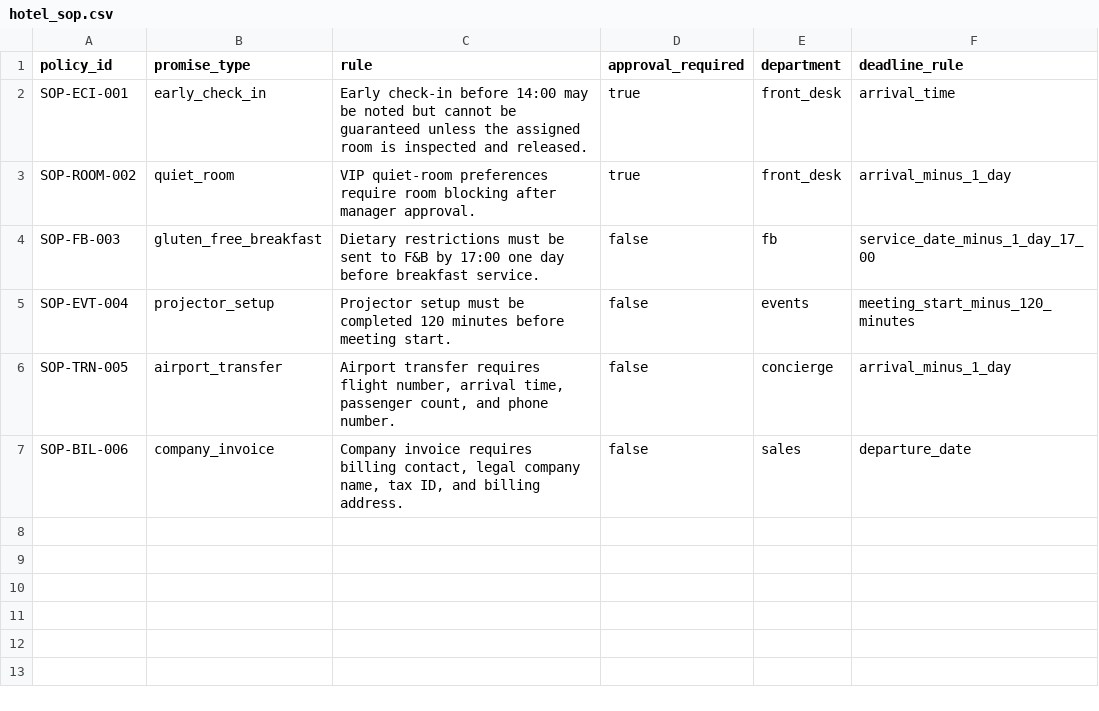
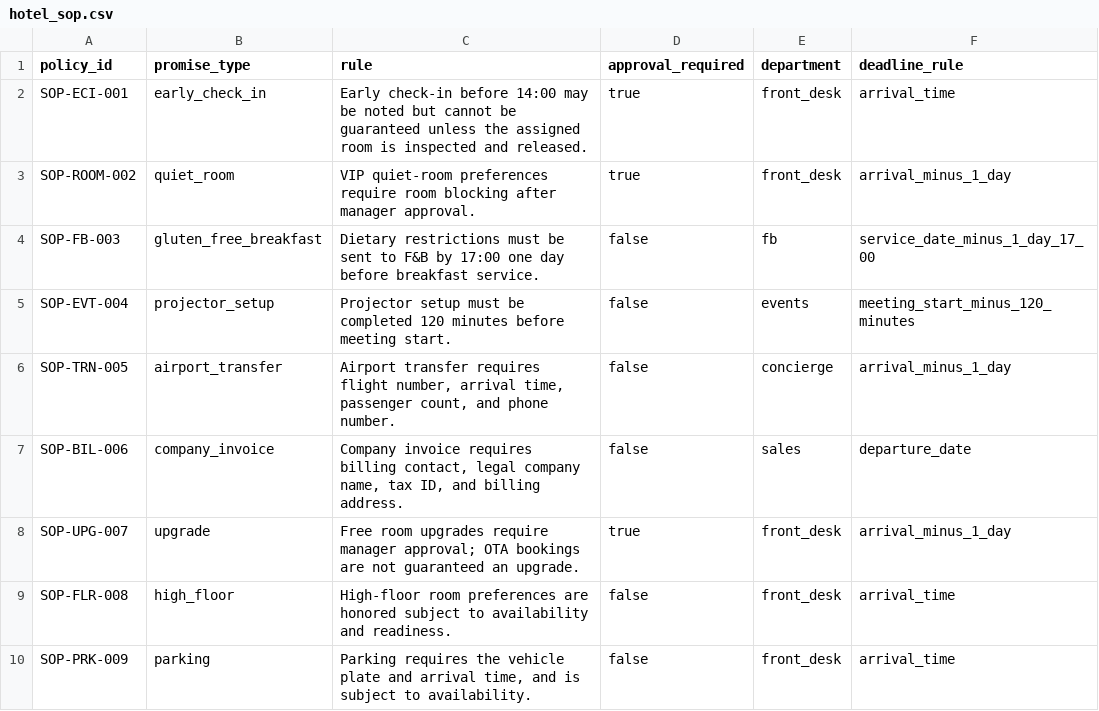
Before and after one commit to hong-tiantian/StayOps, a CSV file: data/hotel_sop.csv, drawn as a sheet; the diff names each change by its address in the sheet, - before the commit and + after, or states it on an @@ line.

```diff
--- a/data/hotel_sop.csv
+++ b/data/hotel_sop.csv
+row 8: SOP-UPG-007 | upgrade | Free room upgrades require manager approval; OTA bookings are not guaranteed an upgrade. | true | front_desk | arrival_minus_1_day
+row 9: SOP-FLR-008 | high_floor | High-floor room preferences are honored subject to availability and readiness. | false | front_desk | arrival_time
+row 10: SOP-PRK-009 | parking | Parking requires the vehicle plate and arrival time, and is subject to availability. | false | front_desk | arrival_time
```
Also changed, not shown: data/messages.csv, data/promise_ledger.csv, 5 other files.
